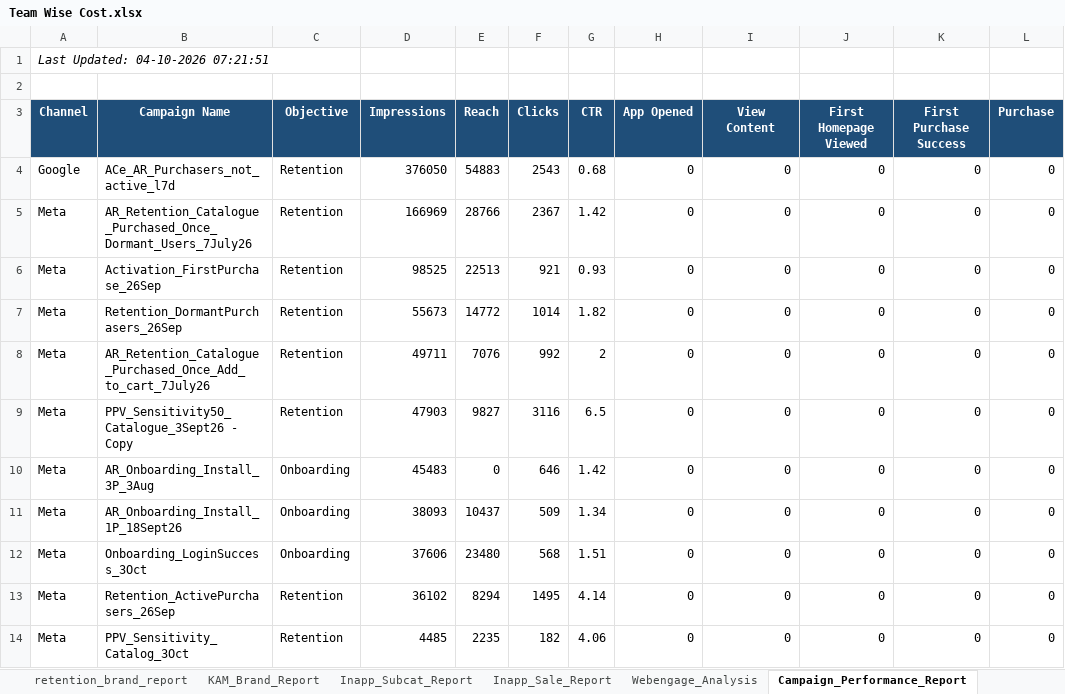
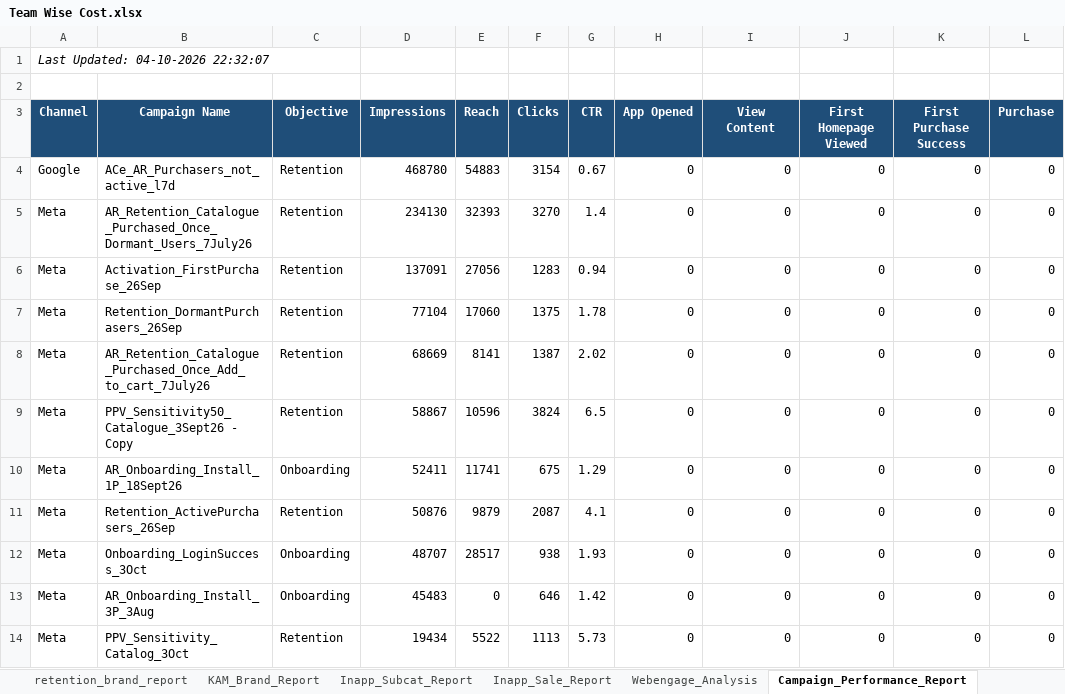
Before and after one commit to ankitbk-gm/auto_ads_report_bot, an Excel workbook: reports/Team Wise Cost.xlsx, sheet Campaign_Performance_Report, drawn as a sheet; values as stored, in another font and other column widths than the file's, no borders; removed rows and columns are numbered as before the commit, all else as after; the diff names each change by its address in the sheet, - before the commit and + after, or states it on an @@ line.

```diff
--- a/reports/Team Wise Cost.xlsx (sheet Campaign_Performance_Report)
+++ b/reports/Team Wise Cost.xlsx (sheet Campaign_Performance_Report)
-A1 (Channel): Last Updated: 04-10-2026 07:21:51
+A1 (Channel): Last Updated: 04-10-2026 22:32:07
-D4 (Impressions): 376050
+D4 (Impressions): 468780
-F4 (Clicks): 2543
+F4 (Clicks): 3154
-G4 (CTR): 0.68
+G4 (CTR): 0.67
-D5 (Impressions): 166969
+D5 (Impressions): 234130
-E5 (Reach): 28766
+E5 (Reach): 32393
-F5 (Clicks): 2367
+F5 (Clicks): 3270
-G5 (CTR): 1.42
+G5 (CTR): 1.4
-D6 (Impressions): 98525
+D6 (Impressions): 137091
-E6 (Reach): 22513
+E6 (Reach): 27056
-F6 (Clicks): 921
+F6 (Clicks): 1283
-G6 (CTR): 0.93
+G6 (CTR): 0.94
-D7 (Impressions): 55673
+D7 (Impressions): 77104
-E7 (Reach): 14772
+E7 (Reach): 17060
-F7 (Clicks): 1014
+F7 (Clicks): 1375
-G7 (CTR): 1.82
+G7 (CTR): 1.78
-D8 (Impressions): 49711
+D8 (Impressions): 68669
-E8 (Reach): 7076
+E8 (Reach): 8141
-F8 (Clicks): 992
+F8 (Clicks): 1387
-G8 (CTR): 2
+G8 (CTR): 2.02
-D9 (Impressions): 47903
+D9 (Impressions): 58867
-E9 (Reach): 9827
+E9 (Reach): 10596
-F9 (Clicks): 3116
+F9 (Clicks): 3824
+row 10: Meta | AR_Onboarding_Install_1P_18Sept26 | Onboarding | 52411 | 11741 | 675 | 1.29 | 0 | 0 | 0 | 0 | 0
+row 11: Meta | Retention_ActivePurchasers_26Sep | Retention | 50876 | 9879 | 2087 | 4.1 | 0 | 0 | 0 | 0 | 0
+row 12: Meta | Onboarding_LoginSuccess_3Oct | Onboarding | 48707 | 28517 | 938 | 1.93 | 0 | 0 | 0 | 0 | 0
-row 11: Meta | AR_Onboarding_Install_1P_18Sept26 | Onboarding | 38093 | 10437 | 509 | 1.34 | 0 | 0 | 0 | 0 | 0
-row 12: Meta | Onboarding_LoginSuccess_3Oct | Onboarding | 37606 | 23480 | 568 | 1.51 | 0 | 0 | 0 | 0 | 0
-row 13: Meta | Retention_ActivePurchasers_26Sep | Retention | 36102 | 8294 | 1495 | 4.14 | 0 | 0 | 0 | 0 | 0
-D14 (Impressions): 4485
+D14 (Impressions): 19434
-E14 (Reach): 2235
+E14 (Reach): 5522
-F14 (Clicks): 182
+F14 (Clicks): 1113
-G14 (CTR): 4.06
+G14 (CTR): 5.73
```
Also changed, not shown: sheet retention_brand_report, sheet Onboarding_report, sheet Team Wise Cost, sheet KAM_Brand_Report, sheet Inapp_Sale_Report, sheet Inapp_Subcat_Report, 1 more sheet.
